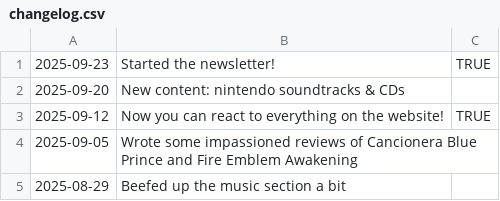
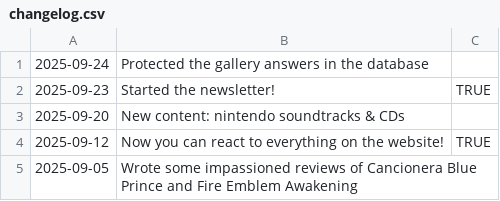
Before and after one commit to fraserisverycool/frasers-website, a CSV file: src/assets/homepage/changelog/changelog.csv, drawn as a sheet; only a part is shown; the shorter side is filled out with more unchanged rows.

Commit message:
changelog

```diff
--- a/src/assets/homepage/changelog/changelog.csv
+++ b/src/assets/homepage/changelog/changelog.csv
@@ -1 +1,2 @@
+2025-09-24,Protected the gallery answers in the database,
 2025-09-23,Started the newsletter!,TRUE
```
